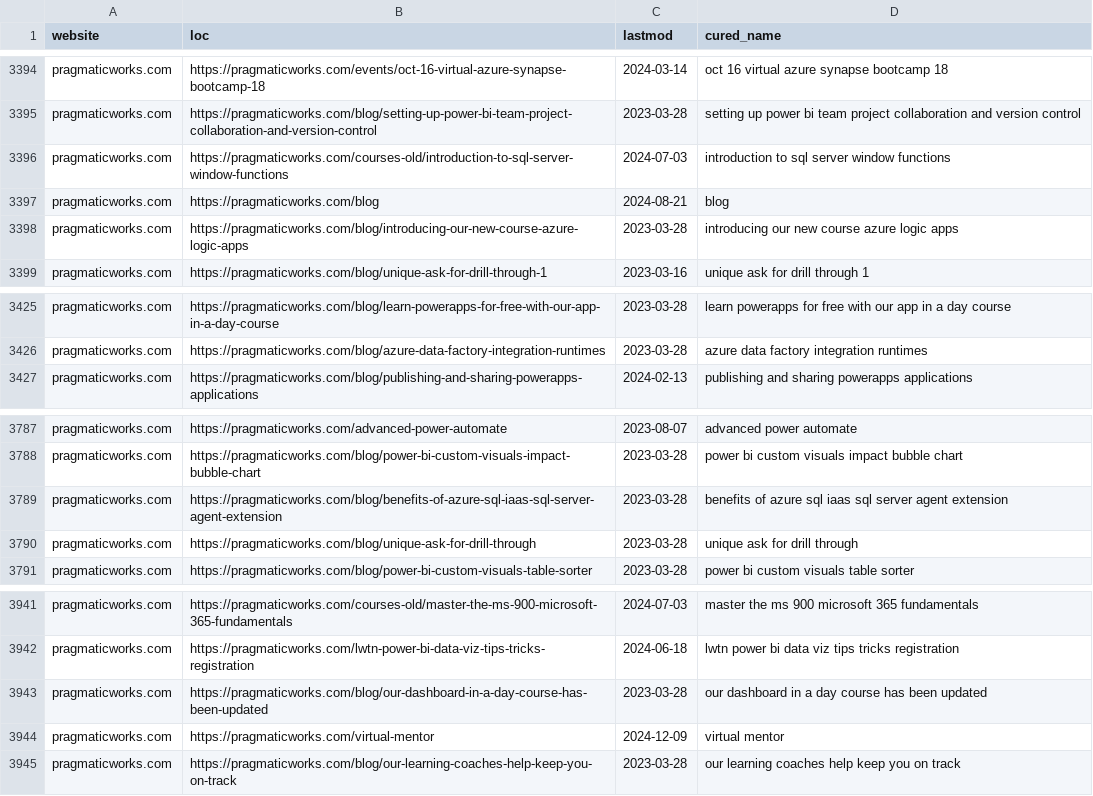
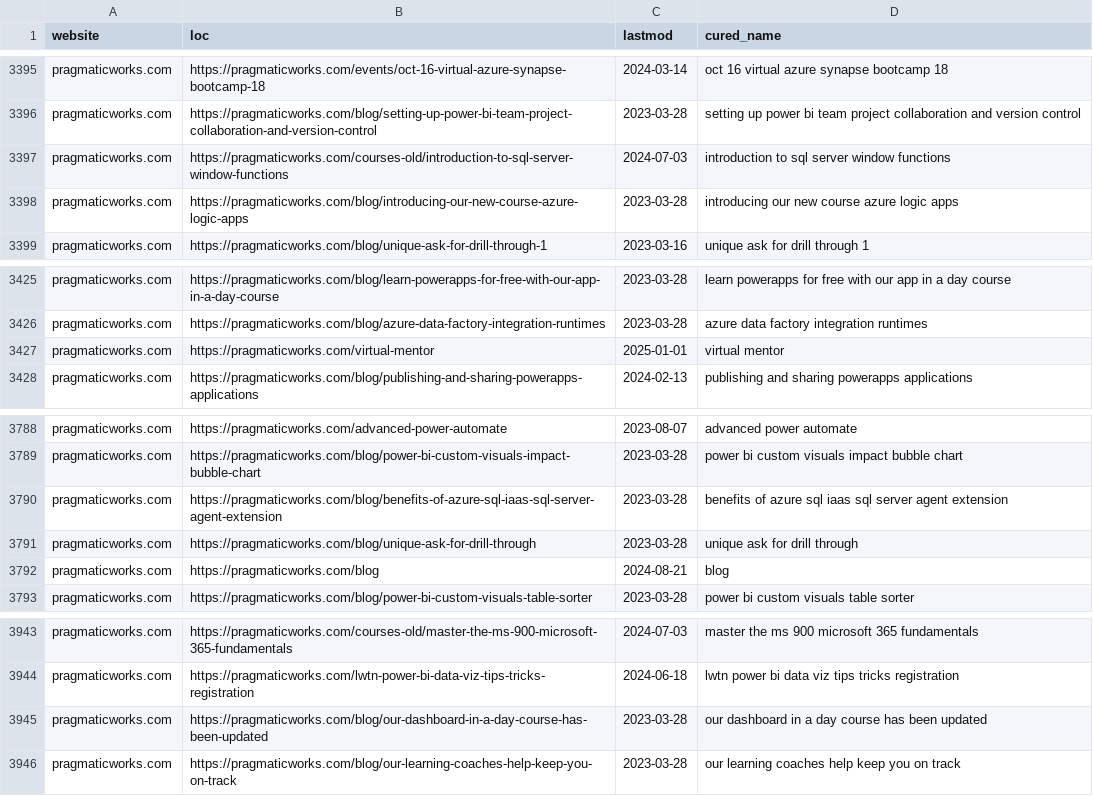
Before and after one commit to julian-passebecq/newsai_script, a CSV file: data/article_blog.csv, drawn as a sheet; only a part is shown, gaps mark what is left out; the diff covers the shown part only.

```diff
--- a/data/article_blog.csv
+++ b/data/article_blog.csv
@@ -3396,3 +3397,2 @@ pragmaticworks.com,https://pragmaticworks.com/blog/setting-up-power-bi-team-proj
 pragmaticworks.com,https://pragmaticworks.com/courses-old/introduction-to-sql-server-window-functions,2024-07-03,introduction to sql server window functions
-pragmaticworks.com,https://pragmaticworks.com/blog,2024-08-21,blog
 pragmaticworks.com,https://pragmaticworks.com/blog/introducing-our-new-course-azure-logic-apps,2023-03-28,introducing our new course azure logic apps
@@ -3426,2 +3426,3 @@ pragmaticworks.com,https://pragmaticworks.com/blog/learn-powerapps-for-free-with
 pragmaticworks.com,https://pragmaticworks.com/blog/azure-data-factory-integration-runtimes,2023-03-28,azure data factory integration runtimes
+pragmaticworks.com,https://pragmaticworks.com/virtual-mentor,2025-01-01,virtual mentor
 pragmaticworks.com,https://pragmaticworks.com/blog/publishing-and-sharing-powerapps-applications,2024-02-13,publishing and sharing powerapps applications
@@ -3790,2 +3791,3 @@ pragmaticworks.com,https://pragmaticworks.com/blog/benefits-of-azure-sql-iaas-sq
 pragmaticworks.com,https://pragmaticworks.com/blog/unique-ask-for-drill-through,2023-03-28,unique ask for drill through
+pragmaticworks.com,https://pragmaticworks.com/blog,2024-08-21,blog
 pragmaticworks.com,https://pragmaticworks.com/blog/power-bi-custom-visuals-table-sorter,2023-03-28,power bi custom visuals table sorter
@@ -3943,3 +3945,2 @@ pragmaticworks.com,https://pragmaticworks.com/lwtn-power-bi-data-viz-tips-tricks
 pragmaticworks.com,https://pragmaticworks.com/blog/our-dashboard-in-a-day-course-has-been-updated,2023-03-28,our dashboard in a day course has been updated
-pragmaticworks.com,https://pragmaticworks.com/virtual-mentor,2024-12-09,virtual mentor
 pragmaticworks.com,https://pragmaticworks.com/blog/our-learning-coaches-help-keep-you-on-track,2023-03-28,our learning coaches help keep you on track
```
Also changed, not shown: 1 added row, 34 moved rows and 3 edited cells elsewhere in this file, 2 other files.
